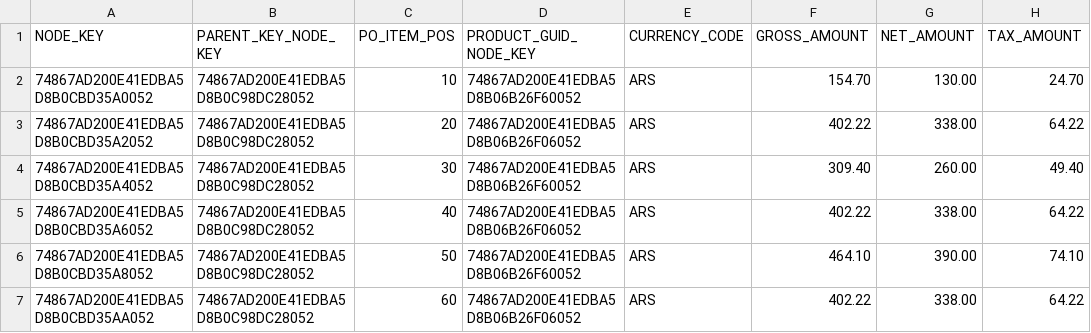
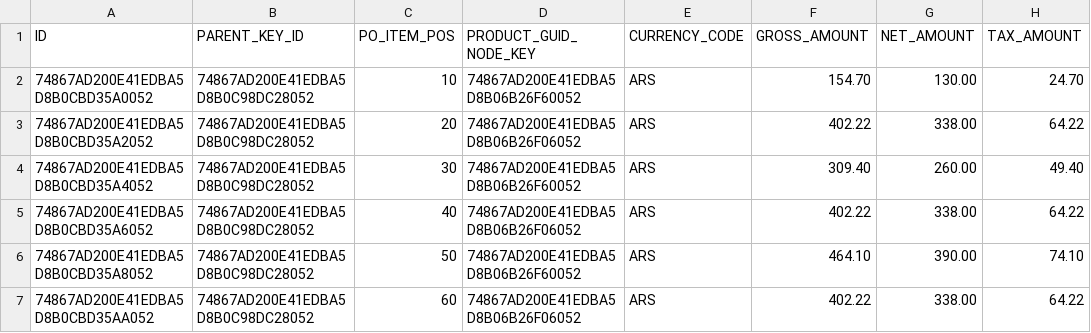
Before and after one commit to Dharanip123/testt, a CSV file: db/csv/ust.dharani.p.datamodel.transaction-poitems.csv, drawn as a sheet; only a part is shown.

```diff
--- a/db/csv/ust.dharani.p.datamodel.transaction-poitems.csv
+++ b/db/csv/ust.dharani.p.datamodel.transaction-poitems.csv
@@ -1,2 +1,2 @@
-NODE_KEY                        ,PARENT_KEY_NODE_KEY               ,PO_ITEM_POS,PRODUCT_GUID_NODE_KEY    ,CURRENCY_CODE,GROSS_AMOUNT        ,NET_AMOUNT          ,TAX_AMOUNT
+ID                       ,PARENT_KEY_ID               ,PO_ITEM_POS,PRODUCT_GUID_NODE_KEY    ,CURRENCY_CODE,GROSS_AMOUNT        ,NET_AMOUNT          ,TAX_AMOUNT
 74867AD200E41EDBA5D8B0CBD35A0052,74867AD200E41EDBA5D8B0C98DC28052  ,10,74867AD200E41EDBA5D8B06B26F60052  ,ARS          ,154.70,130.00,24.70
```
Also changed, not shown: db/csv/ust.dharani.p.datamodel.transaction-purchaseorder.csv, 6 other files.
